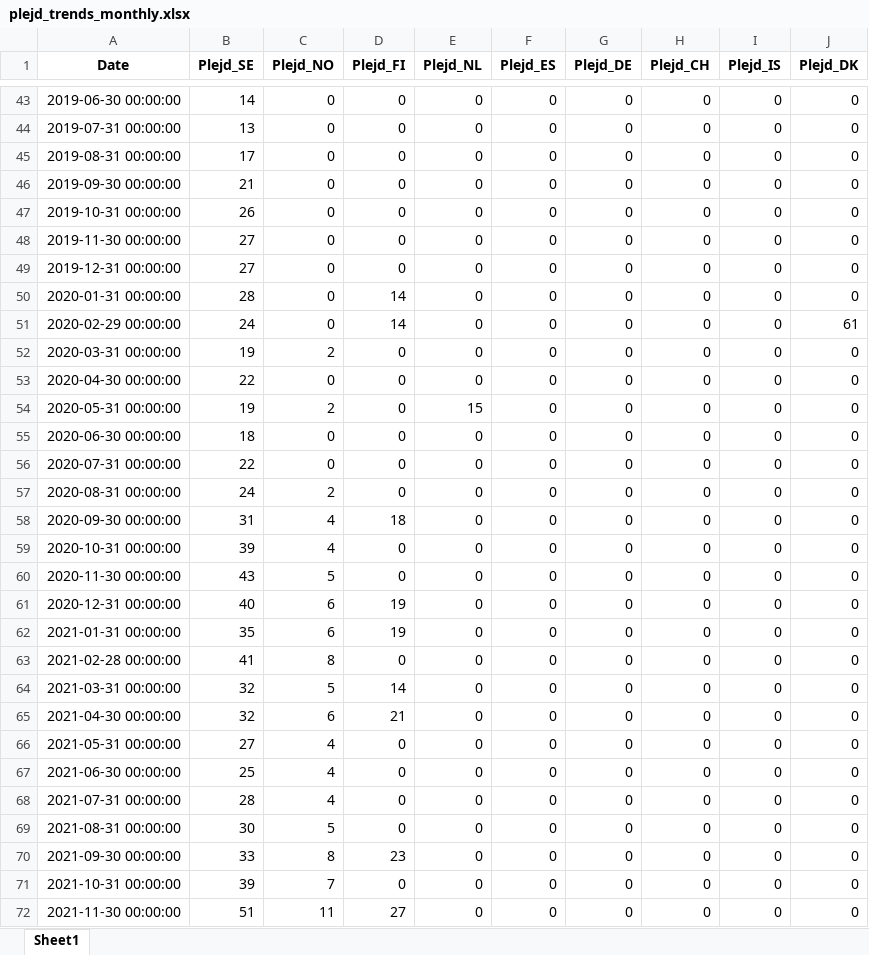
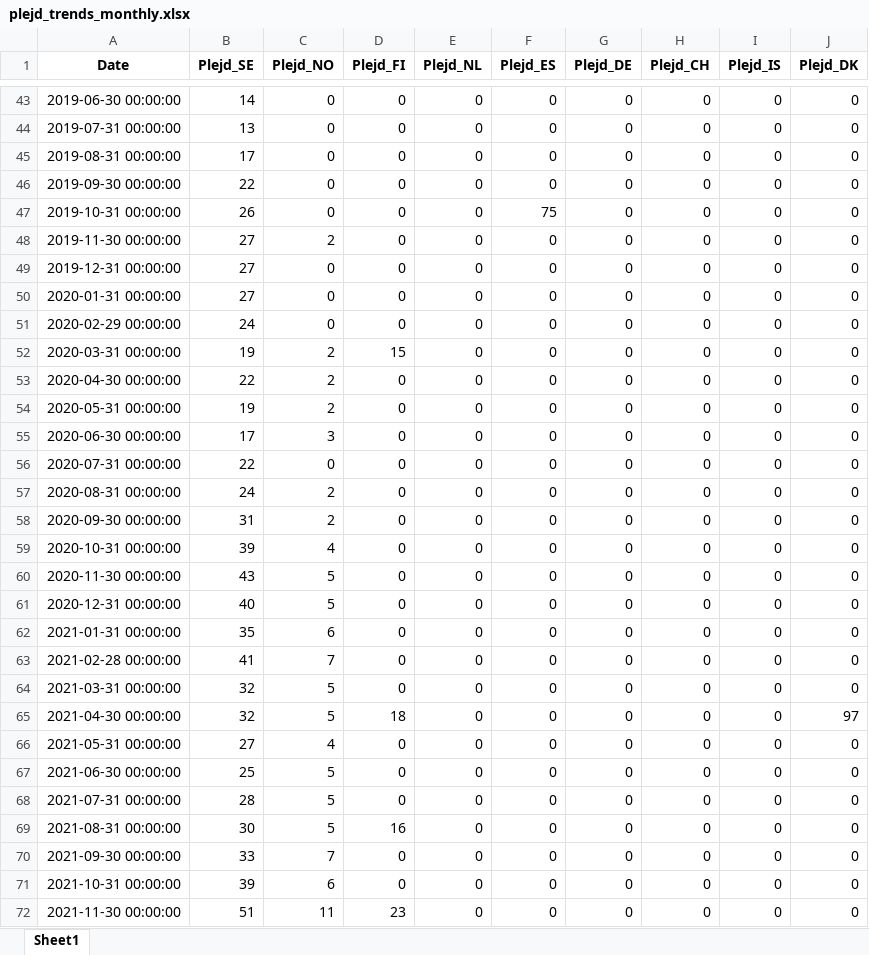
Before and after one commit to Flossan1337/Scraper, an Excel workbook: data/plejd_trends_monthly.xlsx, sheet Sheet1, drawn as a sheet; only a part is shown, gaps mark what is left out; values as stored, in another font and other column widths than the file's, no borders; the diff covers the shown part only; the diff names each change by its address in the sheet, - before the commit and + after, or states it on an @@ line.

Commit message:
defg

```diff
--- a/data/plejd_trends_monthly.xlsx (sheet Sheet1)
+++ b/data/plejd_trends_monthly.xlsx (sheet Sheet1)
-B46 (Plejd_SE): 21
+B46 (Plejd_SE): 22
-F47 (Plejd_ES): 0
+F47 (Plejd_ES): 75
-C48 (Plejd_NO): 0
+C48 (Plejd_NO): 2
-B50 (Plejd_SE): 28
+B50 (Plejd_SE): 27
-D50:D51 (Plejd_FI): 14
+D50:D51 (Plejd_FI): 0
-J51 (Plejd_DK): 61
+J51 (Plejd_DK): 0
-D52 (Plejd_FI): 0
+D52 (Plejd_FI): 15
-C53 (Plejd_NO): 0
+C53 (Plejd_NO): 2
-E54 (Plejd_NL): 15
+E54 (Plejd_NL): 0
-B55 (Plejd_SE): 18
+B55 (Plejd_SE): 17
-C55 (Plejd_NO): 0
+C55 (Plejd_NO): 3
-C58 (Plejd_NO): 4
+C58 (Plejd_NO): 2
-D58 (Plejd_FI): 18
+D58 (Plejd_FI): 0
-C61 (Plejd_NO): 6
+C61 (Plejd_NO): 5
-D61:D62 (Plejd_FI): 19
+D61:D62 (Plejd_FI): 0
-C63 (Plejd_NO): 8
+C63 (Plejd_NO): 7
-D64 (Plejd_FI): 14
+D64 (Plejd_FI): 0
-C65 (Plejd_NO): 6
+C65 (Plejd_NO): 5
-D65 (Plejd_FI): 21
+D65 (Plejd_FI): 18
-J65 (Plejd_DK): 0
+J65 (Plejd_DK): 97
-C67:C68 (Plejd_NO): 4
+C67:C68 (Plejd_NO): 5
-D69 (Plejd_FI): 0
+D69 (Plejd_FI): 16
-C70 (Plejd_NO): 8
+C70 (Plejd_NO): 7
-D70 (Plejd_FI): 23
+D70 (Plejd_FI): 0
-C71 (Plejd_NO): 7
+C71 (Plejd_NO): 6
-D72 (Plejd_FI): 27
+D72 (Plejd_FI): 23
```
Also changed, not shown: 1 added row and 230 edited cells elsewhere in this sheet.
